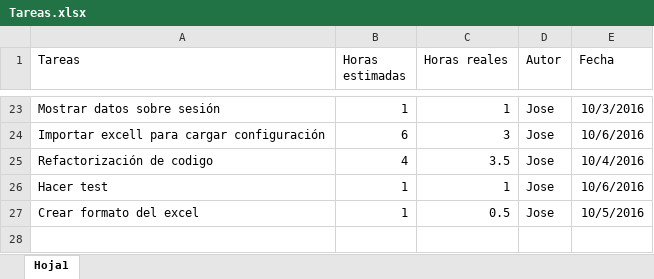
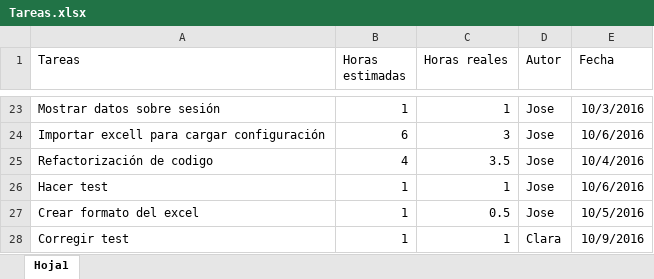
Before and after one commit to josete/TimeTableManager, an Excel workbook: Tareas.xlsx, sheet Hoja1, drawn as a sheet; only a part is shown, gaps mark what is left out; values as stored, in another font and other column widths than the file's, no borders; the diff names each change by its address in the sheet, - before the commit and + after, or states it on an @@ line.

Commit message:
Test de la clase profesor corregidos

```diff
--- a/Tareas.xlsx (sheet Hoja1)
+++ b/Tareas.xlsx (sheet Hoja1)
+row 28: Corregir test | 1 | 1 | Clara | 10/9/2016
```
Also changed, not shown: 5 other files.
